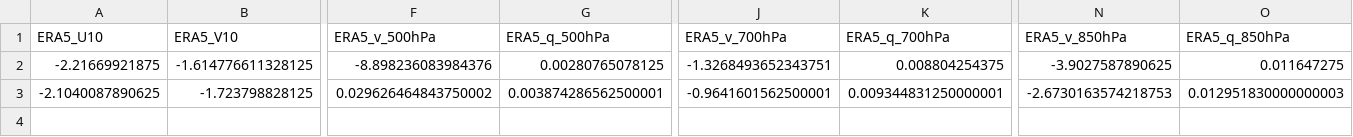
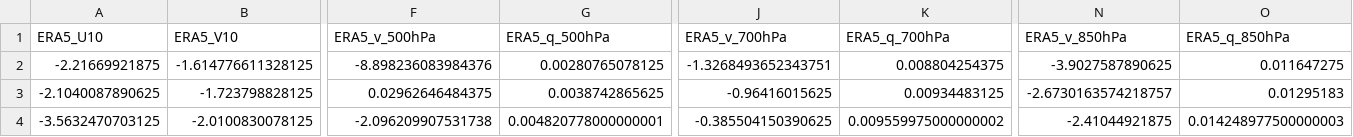
Before and after one commit to Aprameya05/SIH-Hyperlocal-Warning, a CSV file: data/gfs_realtime_43295.csv, drawn as a sheet; only a part is shown, gaps mark what is left out; rows hold the shown columns only; the diff names each change by its address in the sheet, - before the commit and + after, or states it on an @@ line.

```diff
--- a/data/gfs_realtime_43295.csv
+++ b/data/gfs_realtime_43295.csv
-F3 (ERA5_v_500hPa): 0.029626464843750002
+F3 (ERA5_v_500hPa): 0.02962646484375
-G3 (ERA5_q_500hPa): 0.003874286562500001
+G3 (ERA5_q_500hPa): 0.0038742865625
-J3 (ERA5_v_700hPa): -0.9641601562500001
+J3 (ERA5_v_700hPa): -0.96416015625
-K3 (ERA5_q_700hPa): 0.009344831250000001
+K3 (ERA5_q_700hPa): 0.00934483125
-N3 (ERA5_v_850hPa): -2.6730163574218753
+N3 (ERA5_v_850hPa): -2.6730163574218757
-O3 (ERA5_q_850hPa): 0.012951830000000003
+O3 (ERA5_q_850hPa): 0.01295183
+row 4: -3.5632470703125 | -2.0100830078125 | -2.096209907531738 | 0.004820778000000001 | -0.385504150390625 | 0.009559975000000002 | -2.41044921875 | 0.014248977500000003
```
Also changed, not shown: data/forecast_log.csv, data/upperair_realtime_43295.csv, 10 other files.
